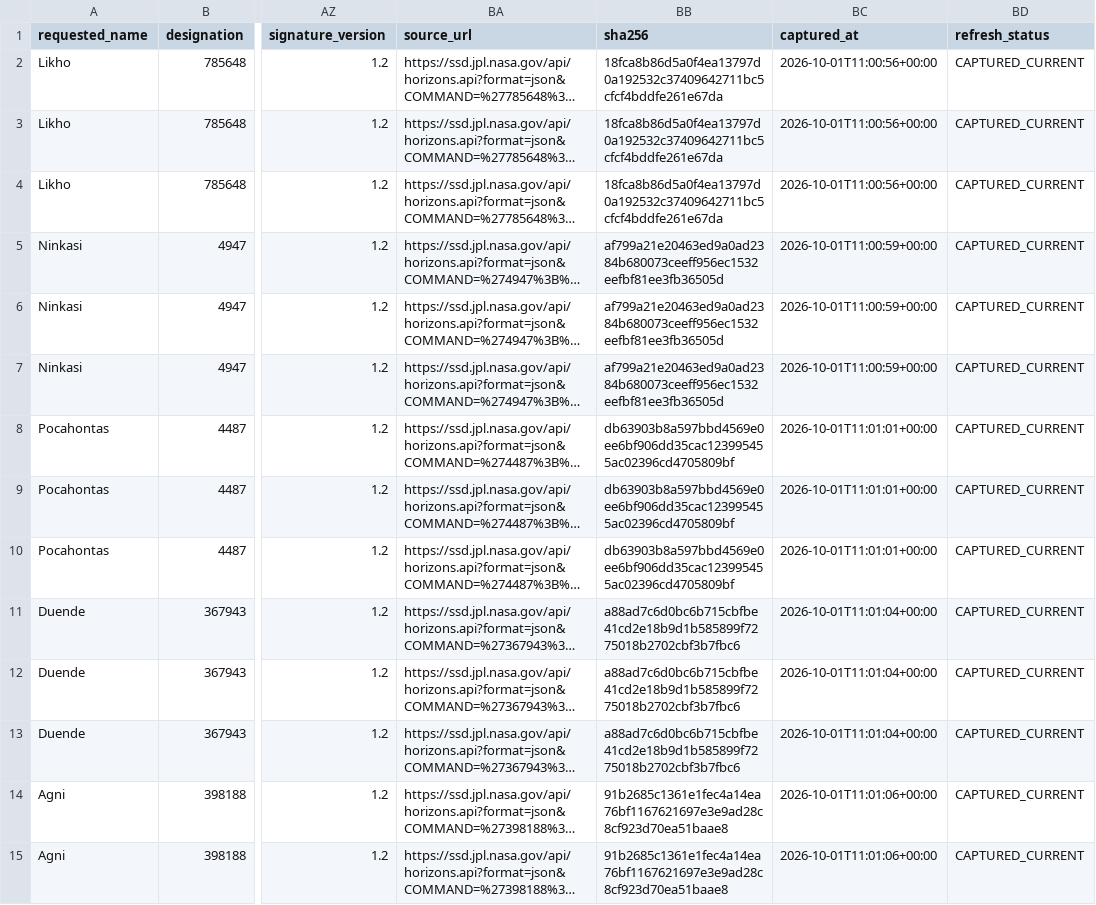
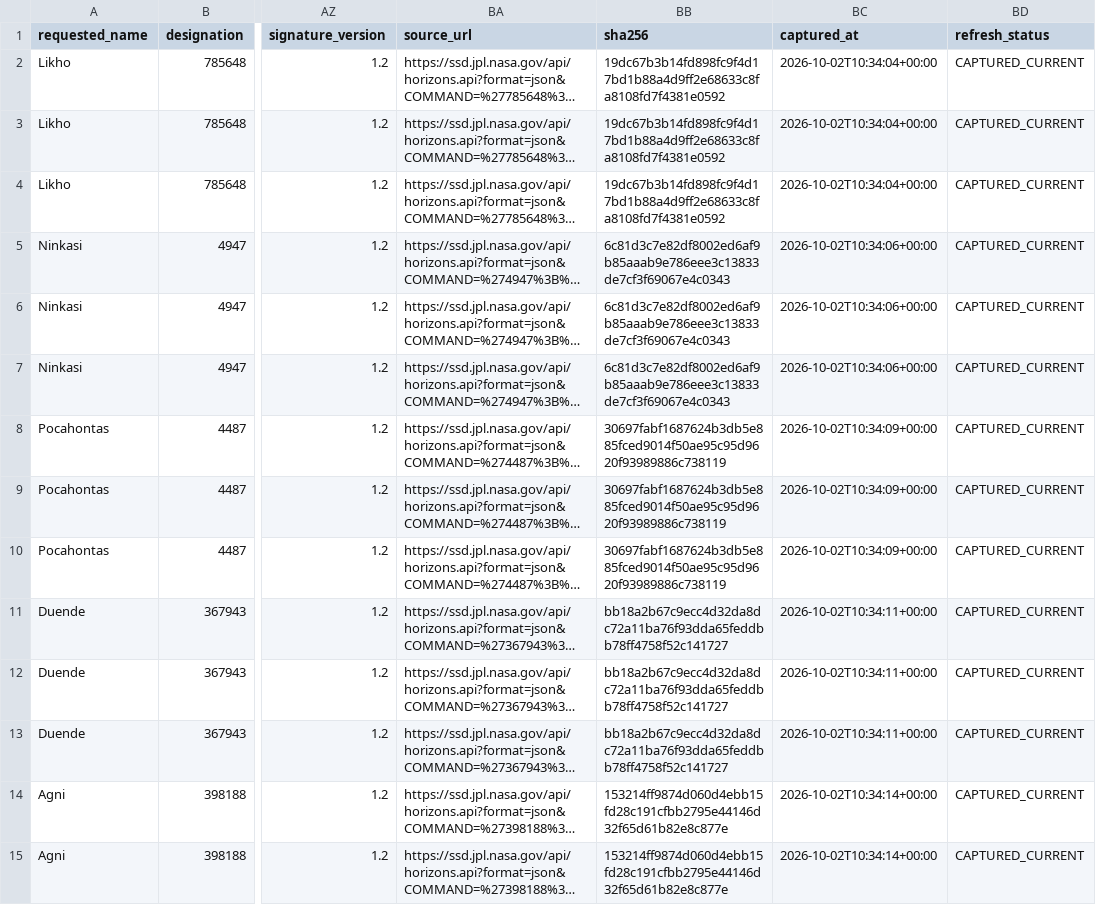
Before and after one commit to achillesromer-coder/Data, a CSV file: data/jpl/neighbours/horizons/latest/summary.csv, drawn as a sheet; only a part is shown, gaps mark what is left out; long unchanged cells end in …; the diff covers the shown part only; the diff names each change by its address in the sheet, - before the commit and + after, or states it on an @@ line.

```diff
--- a/data/jpl/neighbours/horizons/latest/summary.csv
+++ b/data/jpl/neighbours/horizons/latest/summary.csv
-BB2:BB4 (sha256): 18fca8b86d5a0f4ea13797d0a192532c37409642711bc5cfcf4bddfe261e67da
+BB2:BB4 (sha256): 19dc67b3b14fd898fc9f4d17bd1b88a4d9ff2e68633c8fa8108fd7f4381e0592
-BC2:BC4 (captured_at): 2026-10-01T11:00:56+00:00
+BC2:BC4 (captured_at): 2026-10-02T10:34:04+00:00
-BB5:BB7 (sha256): af799a21e20463ed9a0ad2384b680073ceeff956ec1532eefbf81ee3fb36505d
+BB5:BB7 (sha256): 6c81d3c7e82df8002ed6af9b85aaab9e786eee3c13833de7cf3f69067e4c0343
-BC5:BC7 (captured_at): 2026-10-01T11:00:59+00:00
+BC5:BC7 (captured_at): 2026-10-02T10:34:06+00:00
-BB8:BB10 (sha256): db63903b8a597bbd4569e0ee6bf906dd35cac123995455ac02396cd4705809bf
+BB8:BB10 (sha256): 30697fabf1687624b3db5e885fced9014f50ae95c95d9620f93989886c738119
-BC8:BC10 (captured_at): 2026-10-01T11:01:01+00:00
+BC8:BC10 (captured_at): 2026-10-02T10:34:09+00:00
-BB11:BB13 (sha256): a88ad7c6d0bc6b715cbfbe41cd2e18b9d1b585899f7275018b2702cbf3b7fbc6
+BB11:BB13 (sha256): bb18a2b67c9ecc4d32da8dc72a11ba76f93dda65feddbb78ff4758f52c141727
-BC11:BC13 (captured_at): 2026-10-01T11:01:04+00:00
+BC11:BC13 (captured_at): 2026-10-02T10:34:11+00:00
-BB14:BB15 (sha256): 91b2685c1361e1fec4a14ea76bf1167621697e3e9ad28c8cf923d70ea51baae8
+BB14:BB15 (sha256): 153214ff9874d060d4ebb15fd28c191cfbb2795e44146d32f65d61b82e8c877e
-BC14:BC15 (captured_at): 2026-10-01T11:01:06+00:00
+BC14:BC15 (captured_at): 2026-10-02T10:34:14+00:00
```
Also changed, not shown: 68 edited cells elsewhere in this file, data/jpl/horizons/latest/summary.csv, data/jpl/horizons/uncertainty/latest/summary.csv, 47 other files.
